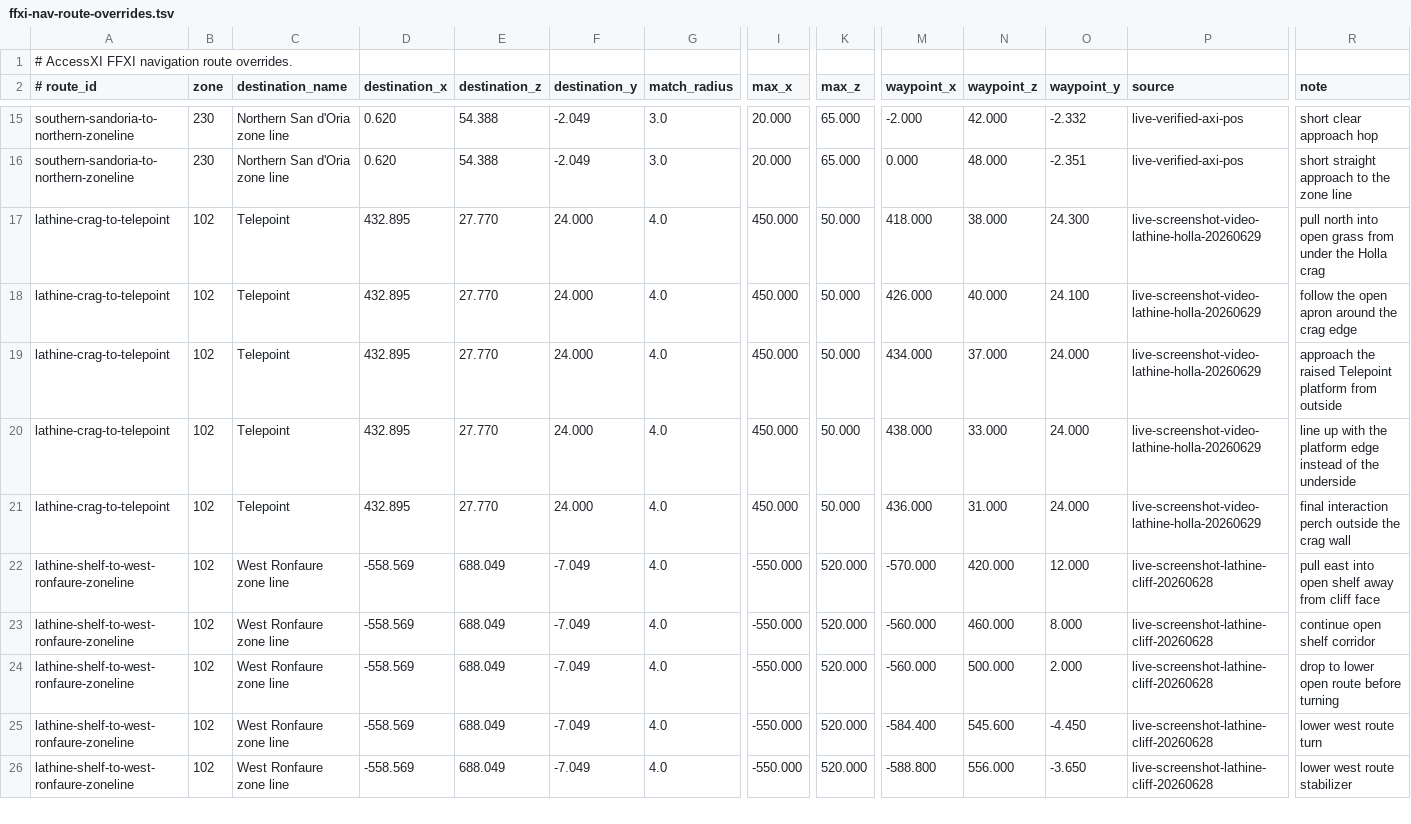
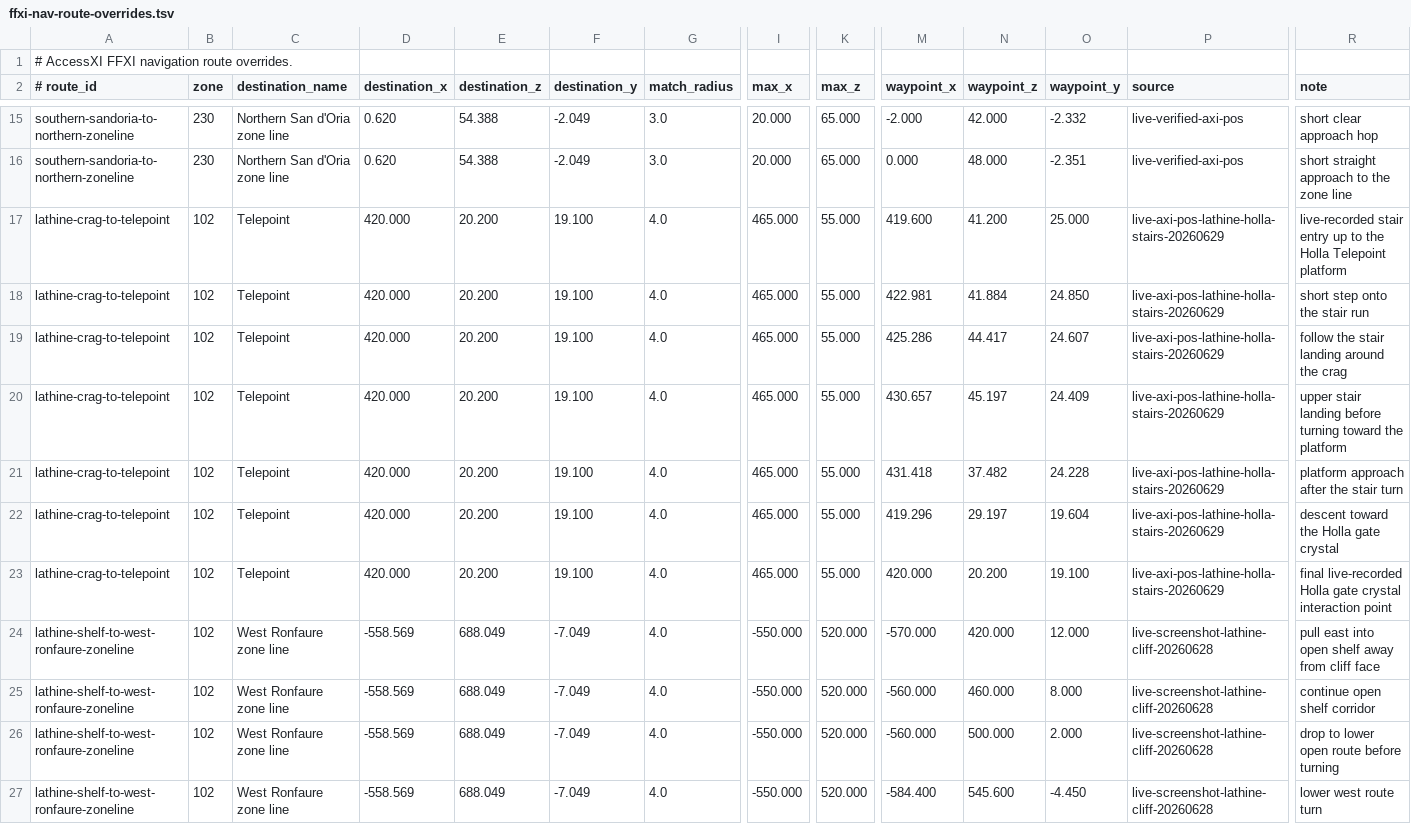
Before and after one commit to buu420/AccessXI, a TSV file: data/ffxi-nav-route-overrides.tsv, drawn as a sheet; only a part is shown, gaps mark what is left out; the shorter side is filled out with more unchanged rows; rows hold the shown columns only; the diff names each change by its address in the sheet, - before the commit and + after, or states it on an @@ line.

Commit message:
Use Holla gate crystal for Telepoint nav

```diff
--- a/data/ffxi-nav-route-overrides.tsv
+++ b/data/ffxi-nav-route-overrides.tsv
-D17:D21 (destination_x): 432.895
+D17:D21 (destination_x): 420.000
-E17:E21 (destination_z): 27.770
+E17:E21 (destination_z): 20.200
-F17:F21 (destination_y): 24.000
+F17:F21 (destination_y): 19.100
-I17:I21 (max_x): 450.000
+I17:I21 (max_x): 465.000
-K17:K21 (max_z): 50.000
+K17:K21 (max_z): 55.000
-M17 (waypoint_x): 418.000
+M17 (waypoint_x): 419.600
-N17 (waypoint_z): 38.000
+N17 (waypoint_z): 41.200
-O17 (waypoint_y): 24.300
+O17 (waypoint_y): 25.000
-P17:P21 (source): live-screenshot-video-lathine-holla-20260629
+P17:P21 (source): live-axi-pos-lathine-holla-stairs-20260629
-R17 (note): pull north into open grass from under the Holla crag
+R17 (note): live-recorded stair entry up to the Holla Telepoint platform
-M18 (waypoint_x): 426.000
+M18 (waypoint_x): 422.981
-N18 (waypoint_z): 40.000
+N18 (waypoint_z): 41.884
-O18 (waypoint_y): 24.100
+O18 (waypoint_y): 24.850
-R18 (note): follow the open apron around the crag edge
+R18 (note): short step onto the stair run
-M19 (waypoint_x): 434.000
+M19 (waypoint_x): 425.286
-N19 (waypoint_z): 37.000
+N19 (waypoint_z): 44.417
-O19 (waypoint_y): 24.000
+O19 (waypoint_y): 24.607
-R19 (note): approach the raised Telepoint platform from outside
+R19 (note): follow the stair landing around the crag
-M20 (waypoint_x): 438.000
+M20 (waypoint_x): 430.657
-N20 (waypoint_z): 33.000
+N20 (waypoint_z): 45.197
-O20 (waypoint_y): 24.000
+O20 (waypoint_y): 24.409
-R20 (note): line up with the platform edge instead of the underside
+R20 (note): upper stair landing before turning toward the platform
-M21 (waypoint_x): 436.000
+M21 (waypoint_x): 431.418
-N21 (waypoint_z): 31.000
+N21 (waypoint_z): 37.482
-O21 (waypoint_y): 24.000
+O21 (waypoint_y): 24.228
-R21 (note): final interaction perch outside the crag wall
+R21 (note): platform approach after the stair turn
+row 22: lathine-crag-to-telepoint | 102 | Telepoint | 420.000 | 20.200 | 19.100 | 4.0 | 465.000 | 55.000 | 419.296 | 29.197 | 19.604 | live-axi-pos-lathine-holla-stairs-20260629 | descent toward the Holla gate crystal
+row 23: lathine-crag-to-telepoint | 102 | Telepoint | 420.000 | 20.200 | 19.100 | 4.0 | 465.000 | 55.000 | 420.000 | 20.200 | 19.100 | live-axi-pos-lathine-holla-stairs-20260629 | final live-recorded Holla gate crystal interaction point
```
Also changed, not shown: 2 other files.
